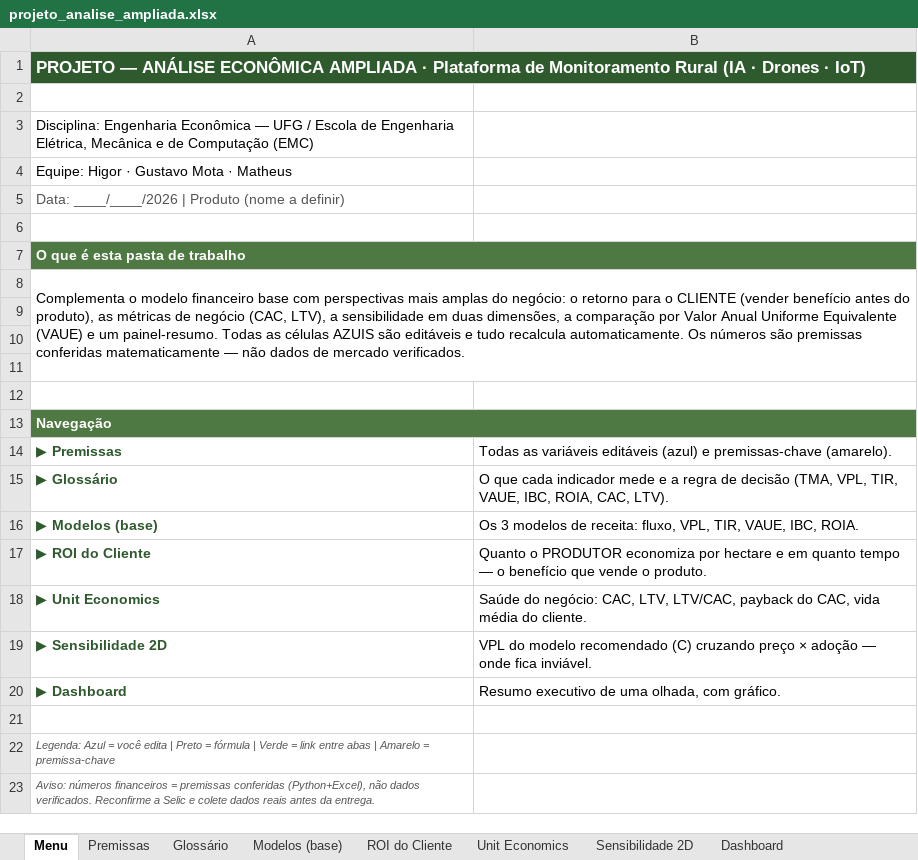
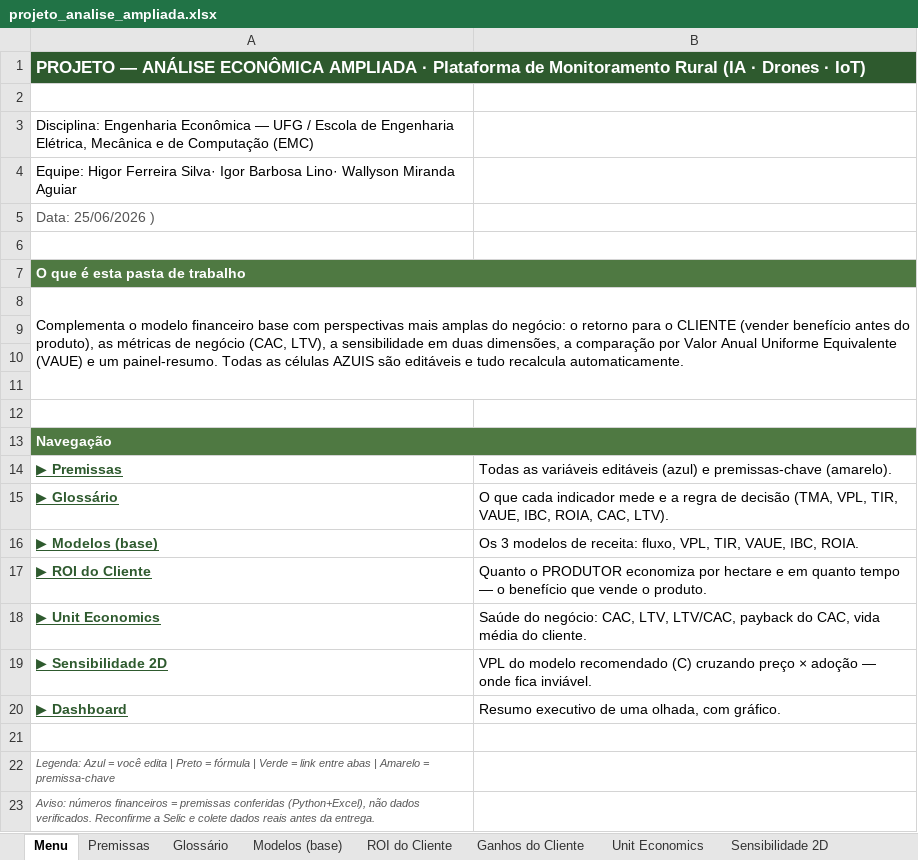
Before and after one commit to higorfs295/eng_eco, an Excel workbook: sheets/modelos/projeto_analise_ampliada.xlsx, sheet Menu, drawn as a sheet; values as stored, in another font and other column widths than the file's, no borders; charts and pictures not drawn; the diff names each change by its address in the sheet, - before the commit and + after, or states it on an @@ line.

```diff
--- a/sheets/modelos/projeto_analise_ampliada.xlsx (sheet Menu)
+++ b/sheets/modelos/projeto_analise_ampliada.xlsx (sheet Menu)
+sheet tab: Ganhos do Cliente
-B1 fill: #2E5A2E
+B1 fill: none
-A4: Equipe: Higor · Gustavo Mota · Matheus
+A4: Equipe: Higor Ferreira Silva· Igor Barbosa Lino· Wallyson Miranda Aguiar
-A5: Data: ____/____/2026 | Produto (nome a definir)
+A5: Data: 25/06/2026 )
-B7 fill: #4F7942
+B7 fill: none
-A8: …recalcula automaticamente. Os números são premissas conferidas matematicamente — não dados de mercado verificados.
+A8: …recalcula automaticamente.
-B13 fill: #4F7942
+B13 fill: none
-A14:A20 underline: off
+A14:A20 underline: on
```
Also changed, not shown: sheet Sensibilidade 2D, sheet Modelos (base), sheet Premissas, sheet Dashboard, sheet ROI do Cliente, sheet Unit Economics, 1 more sheet, charts or pictures, sheets/modelos/modelo_financeiro.xlsx, 1 other file.
